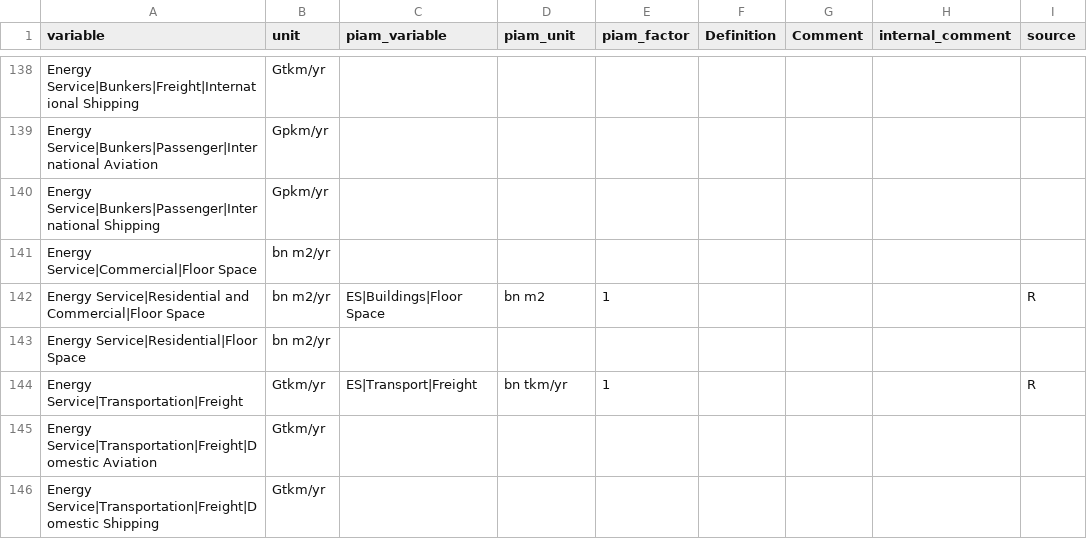
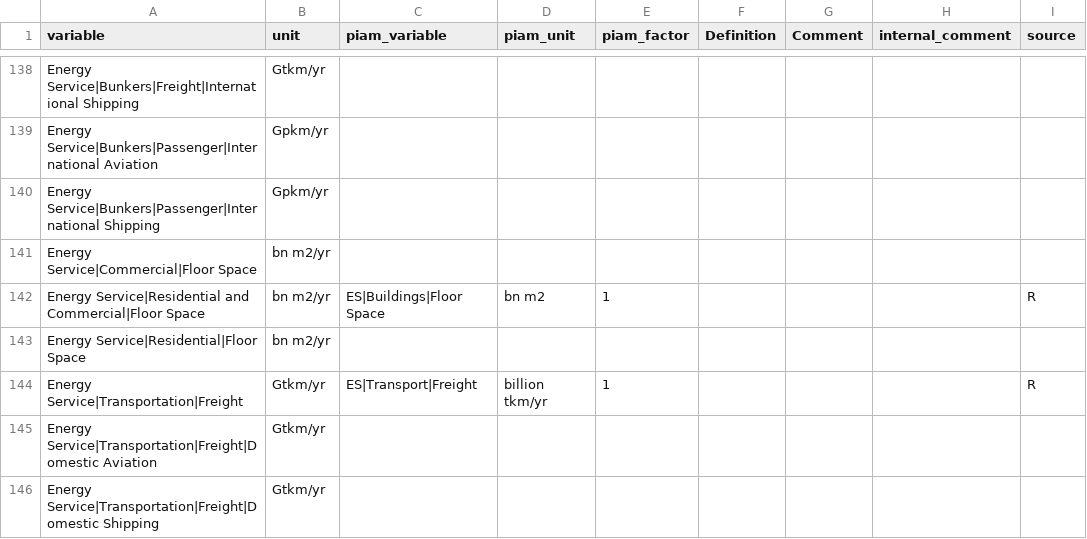
Before and after one commit to tonnrueter/piamInterfaces, a CSV file: inst/mappings/mapping_ECEMF.csv, drawn as a sheet; only a part is shown, gaps mark what is left out.

Commit message:
adjust some units in ELEVATE

```diff
--- a/inst/mappings/mapping_ECEMF.csv
+++ b/inst/mappings/mapping_ECEMF.csv
@@ -143,3 +143,3 @@ Energy Service|Residential and Commercial|Floor Space;bn m2/yr;ES|Buildings|Floo
 Energy Service|Residential|Floor Space;bn m2/yr;;;;;;;
-Energy Service|Transportation|Freight;Gtkm/yr;ES|Transport|Freight;bn tkm/yr;1;;;;R
+Energy Service|Transportation|Freight;Gtkm/yr;ES|Transport|Freight;billion tkm/yr;1;;;;R
 Energy Service|Transportation|Freight|Domestic Aviation;Gtkm/yr;;;;;;;
```
Also changed, not shown: inst/mappings/mapping_ELEVATE.csv, inst/mappings/mapping_ESABCC.csv, 4 other files.
